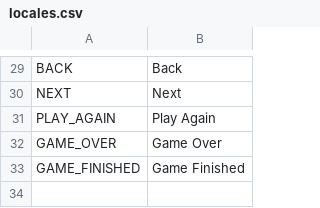
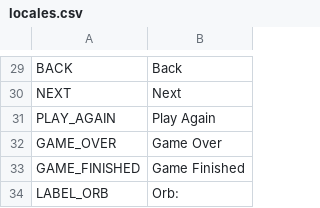
Before and after one commit to juliohq/action-platformer-joaojcsb, a CSV file: locales/locales.csv, drawn as a sheet; only a part is shown, gaps mark what is left out; the diff names each change by its address in the sheet, - before the commit and + after, or states it on an @@ line.

```diff
--- a/locales/locales.csv
+++ b/locales/locales.csv
+row 34: LABEL_ORB | Orb:
```
Also changed, not shown: 8 other files.
